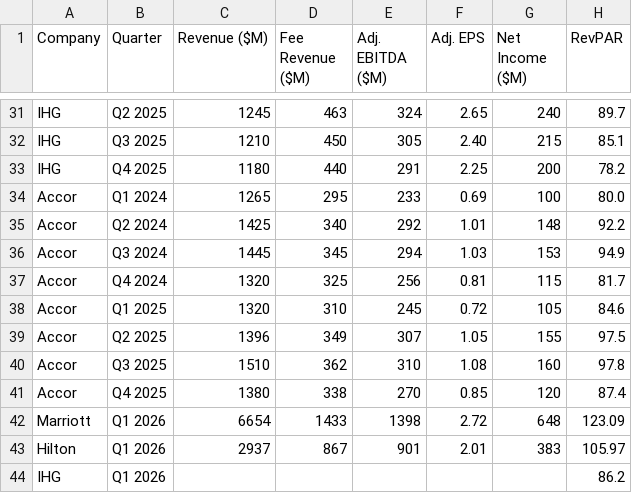
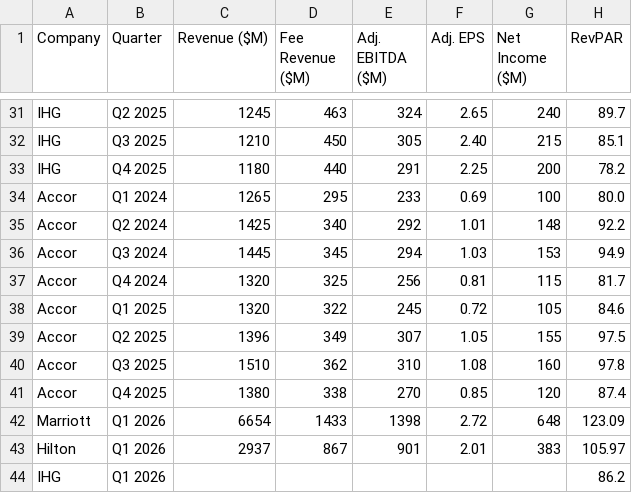
Before and after one commit to amandaseifried/hospitality-dashboard, a CSV file: data/hotel_kpis.csv, drawn as a sheet; only a part is shown, gaps mark what is left out; the diff names each change by its address in the sheet, - before the commit and + after, or states it on an @@ line.

```diff
--- a/data/hotel_kpis.csv
+++ b/data/hotel_kpis.csv
-D38 (Fee Revenue ($M)): 310
+D38 (Fee Revenue ($M)): 322
```
Also changed, not shown: 1 other file.
